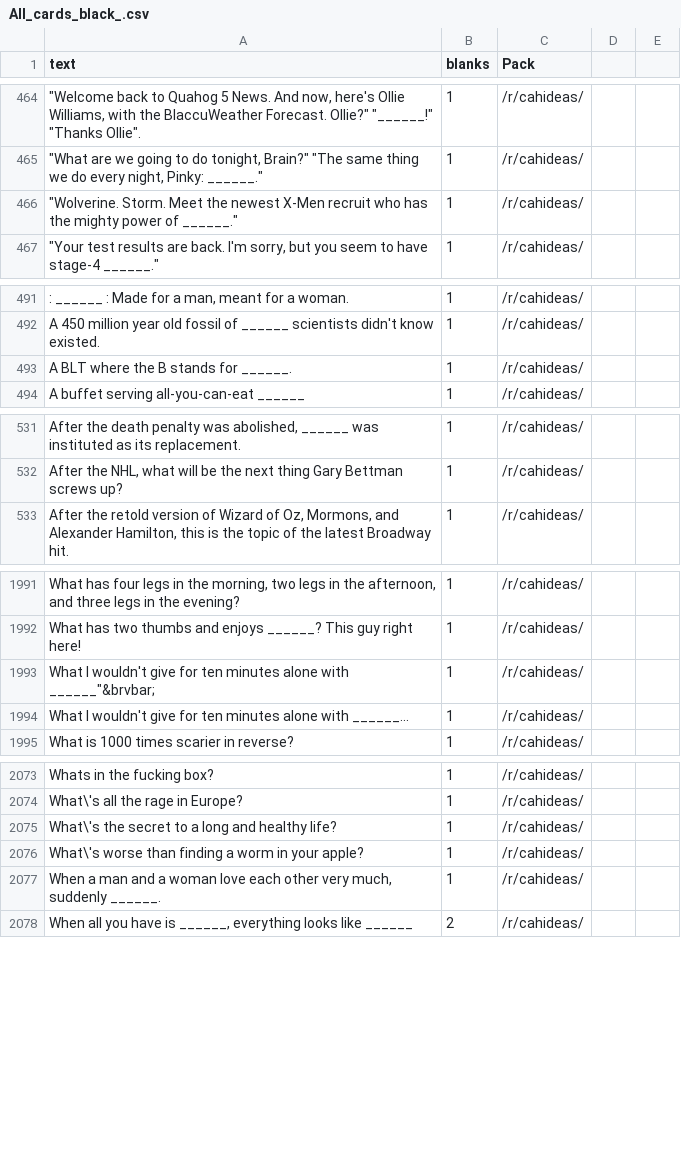
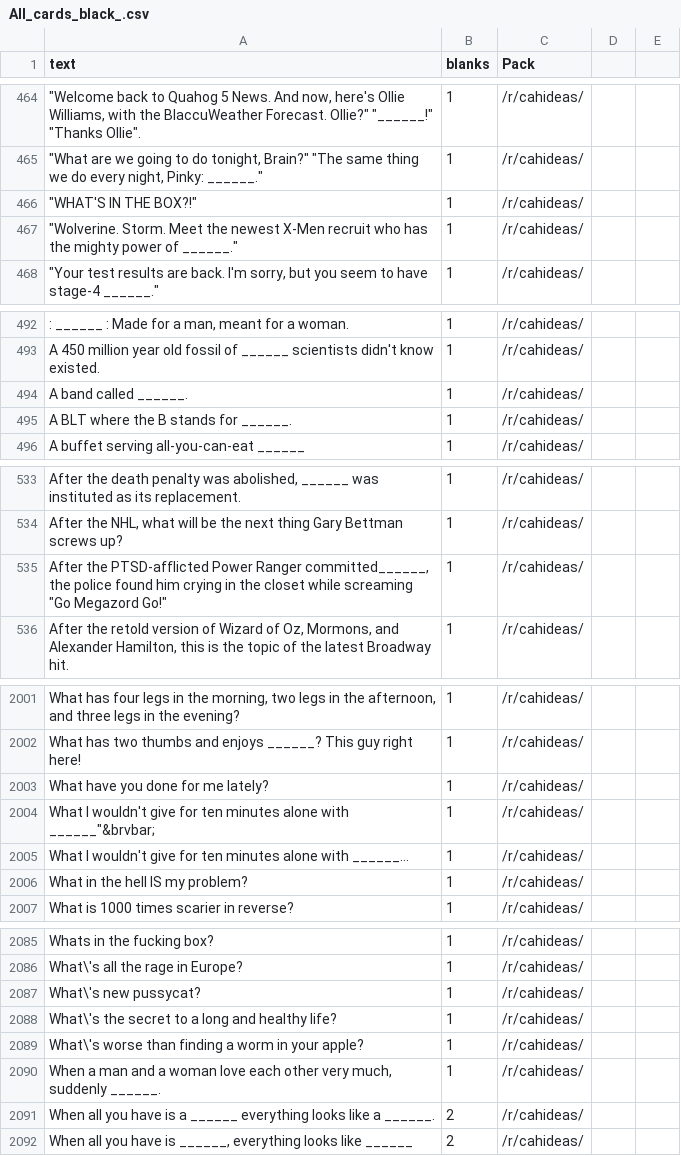
Before and after one commit to amdewstow/CAHIdeas, a CSV file: All_cards_black_.csv, drawn as a sheet; only a part is shown, gaps mark what is left out; the diff covers the shown part only.

```diff
--- a/All_cards_black_.csv
+++ b/All_cards_black_.csv
@@ -465,2 +465,3 @@ text,blanks,Pack
 """What are we going to do tonight, Brain?"" ""The same thing we do every night, Pinky: ______.""",1,/r/cahideas/
+"""WHAT'S IN THE BOX?!""",1,/r/cahideas/
 """Wolverine. Storm. Meet the newest X-Men recruit who has the mighty power of ______.""",1,/r/cahideas/
@@ -492,2 +493,3 @@ text,blanks,Pack
 "A 450 million year old fossil of ______ scientists didn't know existed.",1,/r/cahideas/
+"A band called ______.",1,/r/cahideas/
 "A BLT where the B stands for ______.",1,/r/cahideas/
@@ -532,2 +534,3 @@ text,blanks,Pack
 "After the NHL, what will be the next thing Gary Bettman screws up?",1,/r/cahideas/
+"After the PTSD-afflicted Power Ranger committed______, the police found him crying in the closet while screaming ""Go Megazord Go!""",1,/r/cahideas/
 "After the retold version of Wizard of Oz, Mormons, and Alexander Hamilton, this is the topic of the latest Broadway hit.",1,/r/cahideas/
@@ -1992,4 +2002,6 @@ text,blanks,Pack
 "What has two thumbs and enjoys ______? This guy right here!",1,/r/cahideas/
+"What have you done for me lately?",1,/r/cahideas/
 "What I wouldn't give for ten minutes alone with ______""&brvbar;",1,/r/cahideas/
 "What I wouldn't give for ten minutes alone with ______...",1,/r/cahideas/
+"What in the hell IS my problem?",1,/r/cahideas/
 "What is 1000 times scarier in reverse?",1,/r/cahideas/
@@ -2074,2 +2086,3 @@ text,blanks,Pack
 "What\'s all the rage in Europe?",1,/r/cahideas/
+"What\'s new pussycat?",1,/r/cahideas/
 "What\'s the secret to a long and healthy life?",1,/r/cahideas/
@@ -2077,2 +2090,3 @@ text,blanks,Pack
 "When a man and a woman love each other very much, suddenly ______.",1,/r/cahideas/
+"When all you have is a ______ everything looks like a ______.",2,/r/cahideas/
 "When all you have is ______, everything looks like ______",2,/r/cahideas/
```
Also changed, not shown: 9 added rows elsewhere in this file, All_by_date_cards_black_.csv, _r_cahideas__cards_black_.csv, 5 other files.
